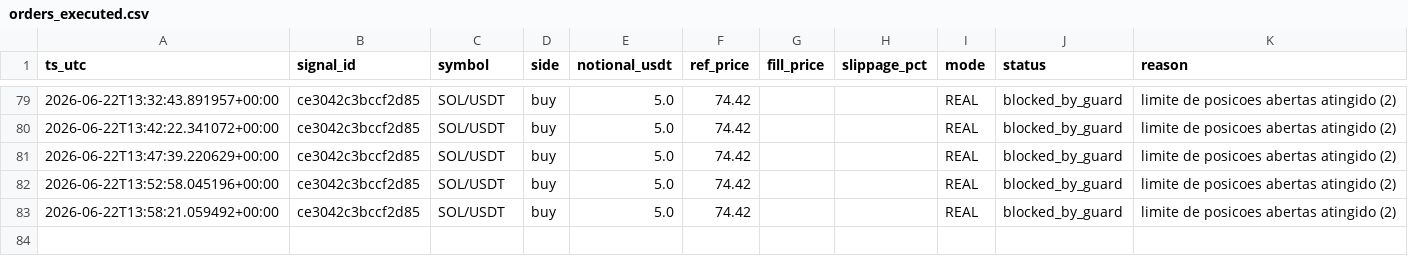
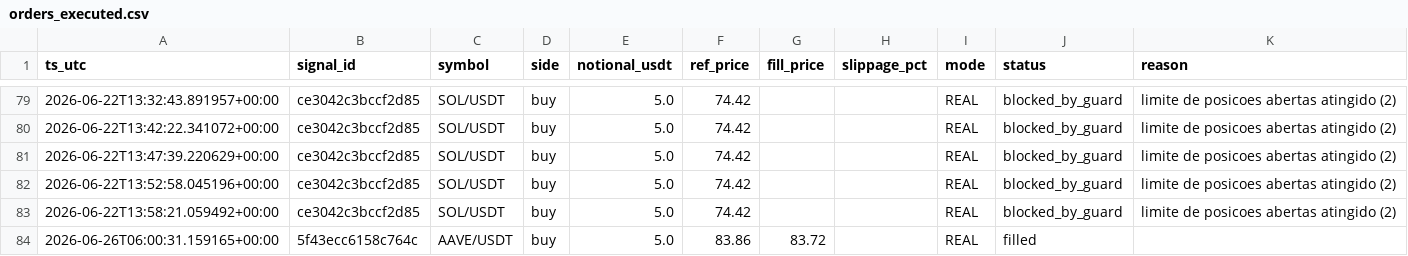
Before and after one commit to neliocastro/crypto-signal-bot, a CSV file: state/orders_executed.csv, drawn as a sheet; only a part is shown, gaps mark what is left out; the diff names each change by its address in the sheet, - before the commit and + after, or states it on an @@ line.

```diff
--- a/state/orders_executed.csv
+++ b/state/orders_executed.csv
+row 84: 2026-06-26T06:00:31.159165+00:00 | 5f43ecc6158c764c | AAVE/USDT | buy | 5.0 | 83.86 | 83.72 |  | REAL | filled
```
Also changed, not shown: 4 other files.
